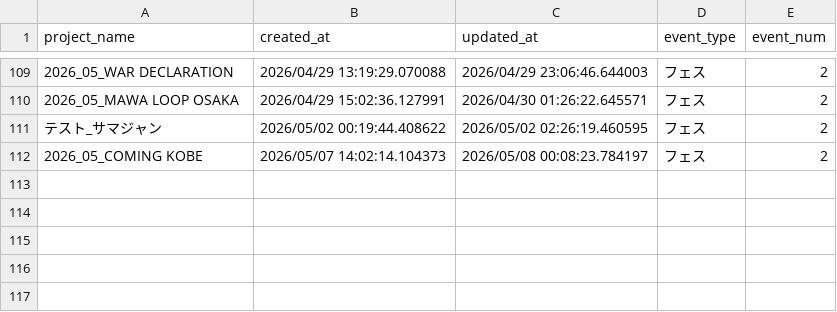
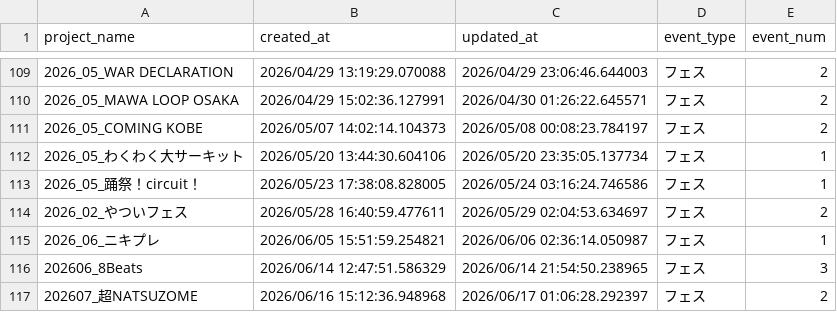
Before and after one commit to KozyKozy113/timetable-detect, a CSV file: data/master/projects_master_s3.csv, drawn as a sheet; only a part is shown, gaps mark what is left out; removed rows and columns are numbered as before the commit, all else as after; the diff names each change by its address in the sheet, - before the commit and + after, or states it on an @@ line.

```diff
--- a/data/master/projects_master_s3.csv
+++ b/data/master/projects_master_s3.csv
-row 111: テスト_サマジャン | 2026/05/02 00:19:44.408622 | 2026/05/02 02:26:19.460595 | フェス | 2
+row 112: 2026_05_わくわく大サーキット | 2026/05/20 13:44:30.604106 | 2026/05/20 23:35:05.137734 | フェス | 1
+row 113: 2026_05_踊祭！circuit！ | 2026/05/23 17:38:08.828005 | 2026/05/24 03:16:24.746586 | フェス | 1
+row 114: 2026_02_やついフェス | 2026/05/28 16:40:59.477611 | 2026/05/29 02:04:53.634697 | フェス | 2
+row 115: 2026_06_ニキプレ | 2026/06/05 15:51:59.254821 | 2026/06/06 02:36:14.050987 | フェス | 1
+row 116: 202606_8Beats | 2026/06/14 12:47:51.586329 | 2026/06/14 21:54:50.238965 | フェス | 3
+row 117: 202607_超NATSUZOME | 2026/06/16 15:12:36.948968 | 2026/06/17 01:06:28.292397 | フェス | 2
```
Also changed, not shown: data/master/idolname_latest.csv, data/master/projects_master.csv, 3 other files.
